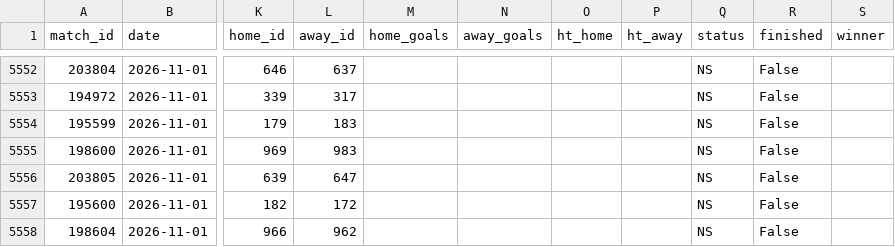
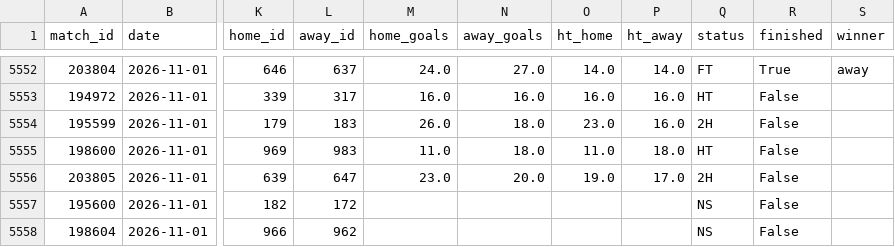
Before and after one commit to jaysantmyer-spec/vegcatbat, a CSV file: data/matches.csv, drawn as a sheet; only a part is shown, gaps mark what is left out; the diff covers the shown part only; the diff names each change by its address in the sheet, - before the commit and + after, or states it on an @@ line.

```diff
--- a/data/matches.csv
+++ b/data/matches.csv
-M5552 (home_goals): (empty)
+M5552 (home_goals): 24.0
-N5552 (away_goals): (empty)
+N5552 (away_goals): 27.0
-O5552 (ht_home): (empty)
+O5552 (ht_home): 14.0
-P5552 (ht_away): (empty)
+P5552 (ht_away): 14.0
-Q5552 (status): NS
+Q5552 (status): FT
-R5552 (finished): False
+R5552 (finished): True
-S5552 (winner): (empty)
+S5552 (winner): away
-M5553 (home_goals): (empty)
+M5553 (home_goals): 16.0
-N5553 (away_goals): (empty)
+N5553 (away_goals): 16.0
-O5553 (ht_home): (empty)
+O5553 (ht_home): 16.0
-P5553:P5554 (ht_away): (empty)
+P5553:P5554 (ht_away): 16.0
-Q5553 (status): NS
+Q5553 (status): HT
-M5554 (home_goals): (empty)
+M5554 (home_goals): 26.0
-N5554:N5555 (away_goals): (empty)
+N5554:N5555 (away_goals): 18.0
-O5554 (ht_home): (empty)
+O5554 (ht_home): 23.0
-Q5554 (status): NS
+Q5554 (status): 2H
-M5555 (home_goals): (empty)
+M5555 (home_goals): 11.0
-O5555 (ht_home): (empty)
+O5555 (ht_home): 11.0
-P5555 (ht_away): (empty)
+P5555 (ht_away): 18.0
-Q5555 (status): NS
+Q5555 (status): HT
-M5556 (home_goals): (empty)
+M5556 (home_goals): 23.0
-N5556 (away_goals): (empty)
+N5556 (away_goals): 20.0
-O5556 (ht_home): (empty)
+O5556 (ht_home): 19.0
-P5556 (ht_away): (empty)
+P5556 (ht_away): 17.0
-Q5556 (status): NS
+Q5556 (status): 2H
```
Also changed, not shown: 91 edited cells elsewhere in this file, data/ledger.csv, data/teams.csv, 4 other files.
